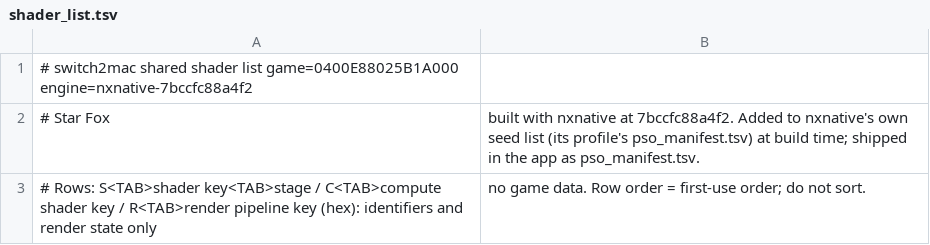
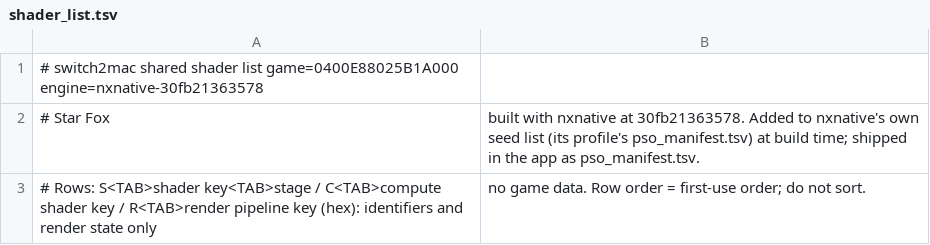
Before and after one commit to IT-Kwj/switch2mac, a TSV file: games/star-fox/shader_list.tsv, drawn as a sheet.

```diff
--- a/games/star-fox/shader_list.tsv
+++ b/games/star-fox/shader_list.tsv
@@ -1,3 +1,3 @@
-# switch2mac shared shader list	game=0400E88025B1A000	engine=nxnative-7bccfc88a4f2
-# Star Fox, built with nxnative at 7bccfc88a4f2. Added to nxnative's own seed list (its profile's pso_manifest.tsv) at build time; shipped in the app as pso_manifest.tsv.
+# switch2mac shared shader list	game=0400E88025B1A000	engine=nxnative-30fb21363578
+# Star Fox, built with nxnative at 30fb21363578. Added to nxnative's own seed list (its profile's pso_manifest.tsv) at build time; shipped in the app as pso_manifest.tsv.
 # Rows: S<TAB>shader key<TAB>stage / C<TAB>compute shader key / R<TAB>render pipeline key (hex): identifiers and render state only, no game data. Row order = first-use order; do not sort.
```
Also changed, not shown: 2 other files.
